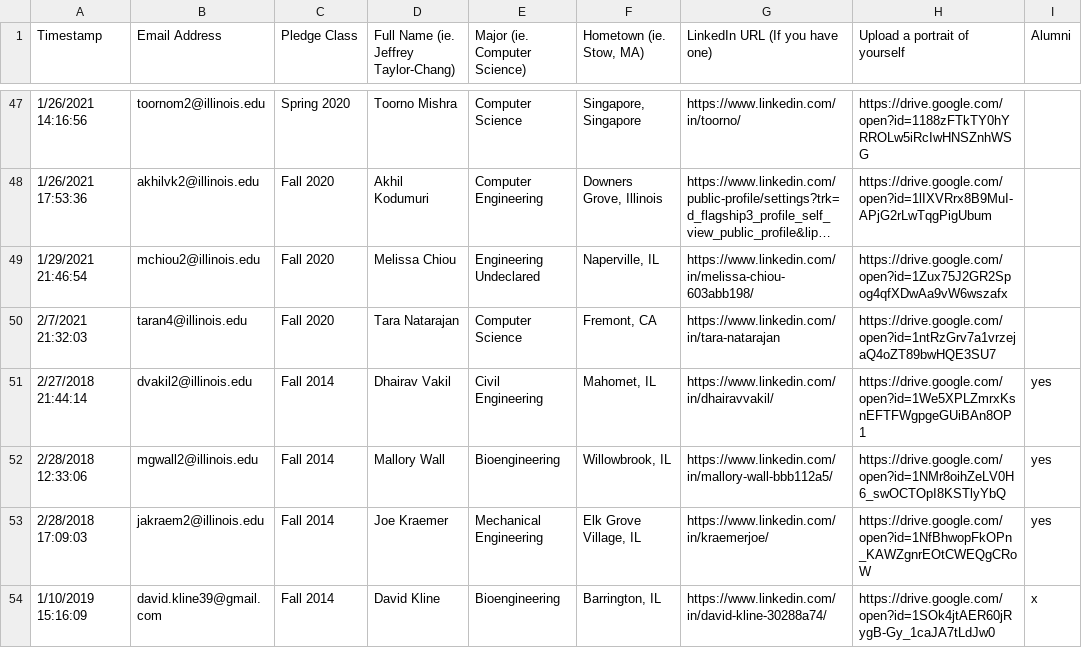
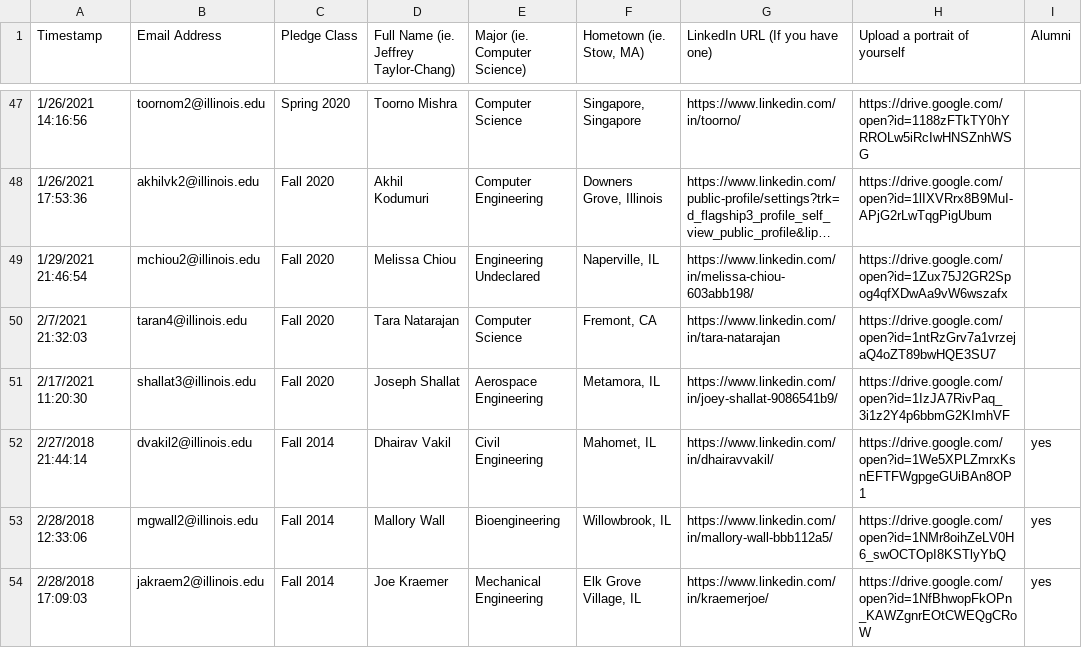
Before and after one commit to KappaThetaTau/kappathetatau.github.io, a CSV file: scripts/Theta Tau Website Brother Info.csv, drawn as a sheet; only a part is shown, gaps mark what is left out; the shorter side is filled out with more unchanged rows; long unchanged cells end in ….

Commit message:
Updated brothers

```diff
--- a/scripts/Theta Tau Website Brother Info.csv
+++ b/scripts/Theta Tau Website Brother Info.csv
@@ -50,2 +50,3 @@ Timestamp,Email Address,Pledge Class,Full Name (ie. Jeffrey Taylor-Chang),Major
 2/7/2021 21:32:03,taran4@illinois.edu,Fall 2020,Tara Natarajan,Computer Science,"Fremont, CA",https://www.linkedin.com/in/tara-natarajan,https://drive.google.com/open?id=1ntRzGrv7a1vrzejaQ4oZT89bwHQE3SU7,
+2/17/2021 11:20:30,shallat3@illinois.edu,Fall 2020,Joseph Shallat,Aerospace Engineering,"Metamora, IL",https://www.linkedin.com/in/joey-shallat-9086541b9/,https://drive.google.com/open?id=1IzJA7RivPaq_3i1z2Y4p6bbmG2KImhVF,
 2/27/2018 21:44:14,dvakil2@illinois.edu,Fall 2014,Dhairav Vakil,Civil Engineering,"Mahomet, IL",https://www.linkedin.com/in/dhairavvakil/,https://drive.google.com/open?id=1We5XPLZmrxKsnEFTFWgpgeGUiBAn8OP1,yes
```
Also changed, not shown: 2 other files.
